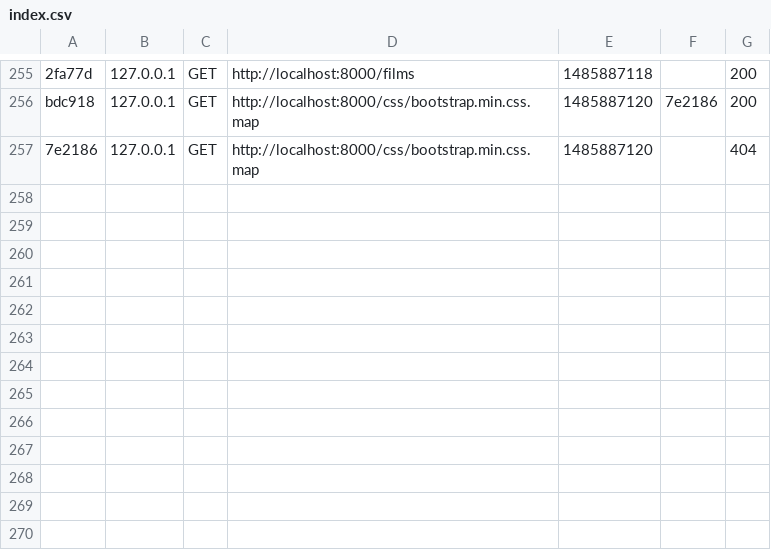
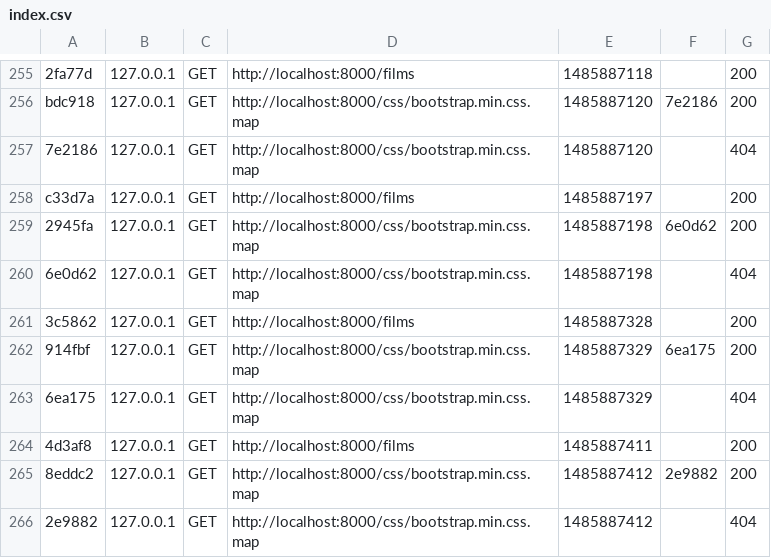
Before and after one commit to Fabscala/SymfoProject, a CSV file: var/cache/dev/profiler/index.csv, drawn as a sheet; only a part is shown, gaps mark what is left out; the diff names each change by its address in the sheet, - before the commit and + after, or states it on an @@ line.

```diff
--- a/var/cache/dev/profiler/index.csv
+++ b/var/cache/dev/profiler/index.csv
+row 258: c33d7a | 127.0.0.1 | GET | http://localhost:8000/films | 1485887197 |  | 200
+row 259: 2945fa | 127.0.0.1 | GET | http://localhost:8000/css/bootstrap.min.css.map | 1485887198 | 6e0d62 | 200
+row 260: 6e0d62 | 127.0.0.1 | GET | http://localhost:8000/css/bootstrap.min.css.map | 1485887198 |  | 404
+row 261: 3c5862 | 127.0.0.1 | GET | http://localhost:8000/films | 1485887328 |  | 200
+row 262: 914fbf | 127.0.0.1 | GET | http://localhost:8000/css/bootstrap.min.css.map | 1485887329 | 6ea175 | 200
+row 263: 6ea175 | 127.0.0.1 | GET | http://localhost:8000/css/bootstrap.min.css.map | 1485887329 |  | 404
+row 264: 4d3af8 | 127.0.0.1 | GET | http://localhost:8000/films | 1485887411 |  | 200
+row 265: 8eddc2 | 127.0.0.1 | GET | http://localhost:8000/css/bootstrap.min.css.map | 1485887412 | 2e9882 | 200
+row 266: 2e9882 | 127.0.0.1 | GET | http://localhost:8000/css/bootstrap.min.css.map | 1485887412 |  | 404
```
Also changed, not shown: 13 other files.
